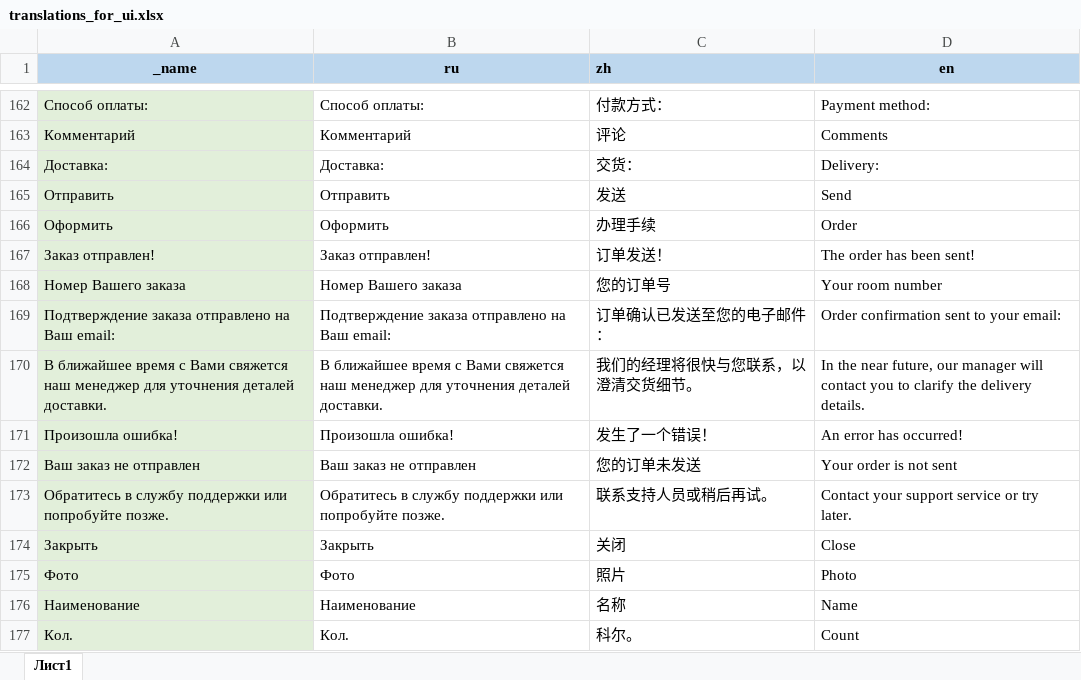
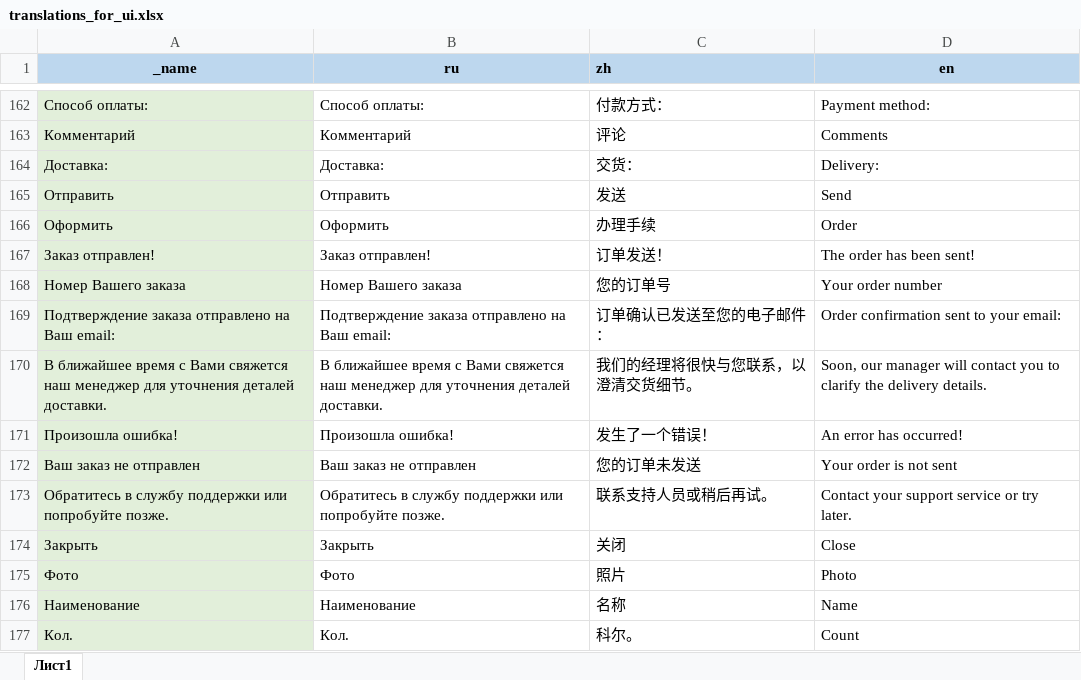
Before and after one commit to AlekseyMalakhov/bortik-project, an Excel workbook: server/translations_for_ui.xlsx, sheet Лист1, drawn as a sheet; only a part is shown, gaps mark what is left out; values as stored, in another font and other column widths than the file's, no borders; the diff names each change by its address in the sheet, - before the commit and + after, or states it on an @@ line.

```diff
--- a/server/translations_for_ui.xlsx (sheet Лист1)
+++ b/server/translations_for_ui.xlsx (sheet Лист1)
-D168 (en): Your room number
+D168 (en): Your order number
-D170 (en): In the near future, our manager…
+D170 (en): Soon, our manager…
```
Also changed, not shown: 1 other file.
